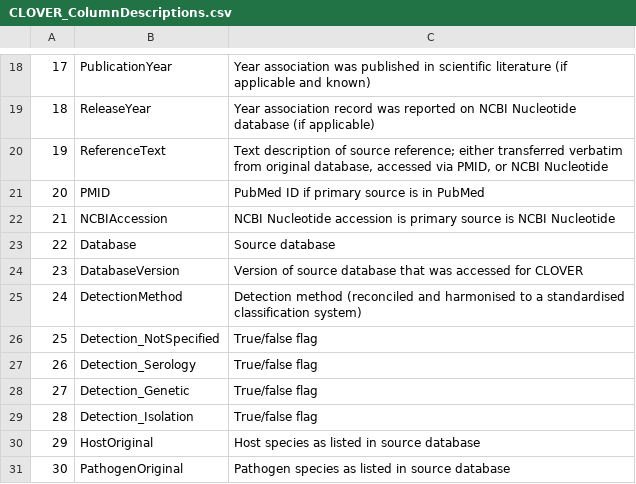
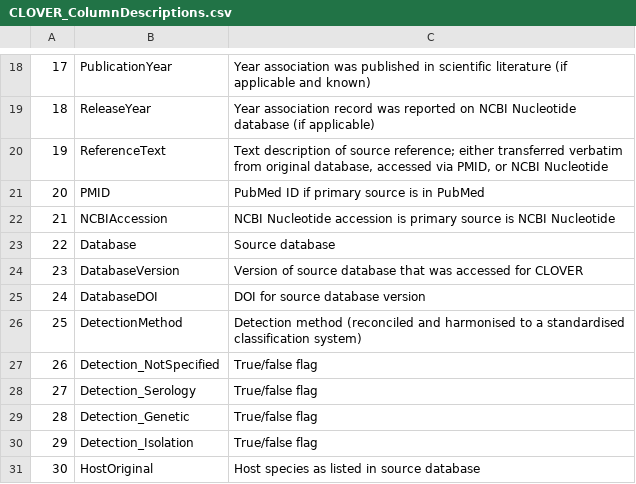
Before and after one commit to viralemergence/clover, a CSV file: clover/clover_1.0_allpathogens/CLOVER_ColumnDescriptions.csv, drawn as a sheet; only a part is shown, gaps mark what is left out; the shorter side is filled out with more unchanged rows; addresses are those after the commit; the diff names each change by its address in the sheet, - before the commit and + after, or states it on an @@ line.

```diff
--- a/clover/clover_1.0_allpathogens/CLOVER_ColumnDescriptions.csv
+++ b/clover/clover_1.0_allpathogens/CLOVER_ColumnDescriptions.csv
+row 25: 24 | DatabaseDOI | DOI for source database version
@@ column A renumbered from row 26 down @@
```
Also changed, not shown: clover/clover_0.1_mammalviruses/CLOVER_ColumnDescriptions.csv, output/highertax_dict/paths_highertax_manualcheck_r.csv, 1 other file.
